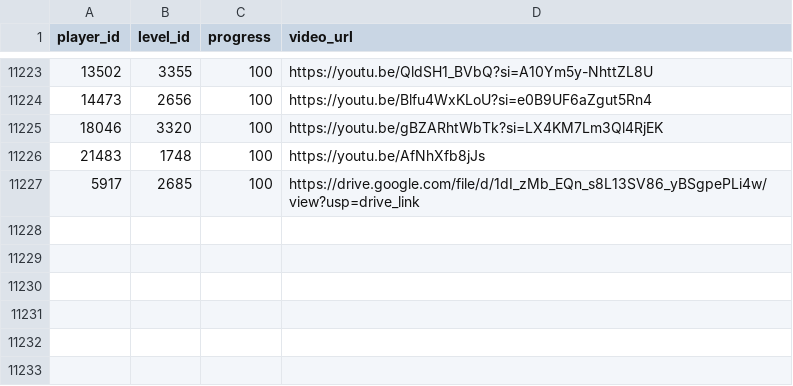
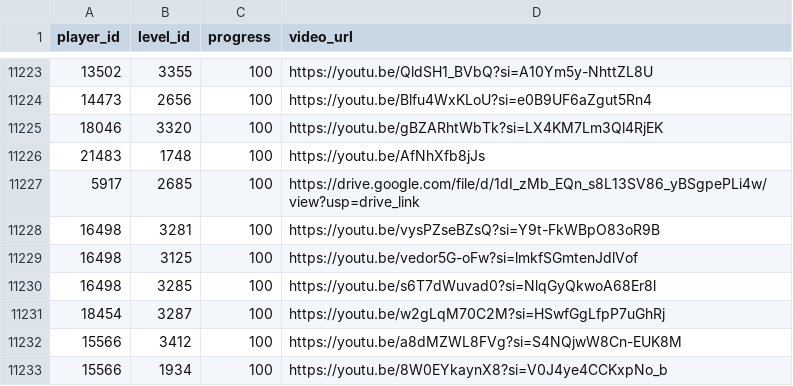
Before and after one commit to hertzzzzzz/h-cr, a CSV file: Records.csv, drawn as a sheet; only a part is shown, gaps mark what is left out.

```diff
--- a/Records.csv
+++ b/Records.csv
@@ -11227 +11227,7 @@
 5917,2685,100,https://drive.google.com/file/d/1dI_zMb_EQn_s8L13SV86_yBSgpePLi4w/view?usp=drive_link
+16498,3281,100,https://youtu.be/vysPZseBZsQ?si=Y9t-FkWBpO83oR9B
+16498,3125,100,https://youtu.be/vedor5G-oFw?si=lmkfSGmtenJdlVof
+16498,3285,100,https://youtu.be/s6T7dWuvad0?si=NlqGyQkwoA68Er8l
+18454,3287,100,https://youtu.be/w2gLqM70C2M?si=HSwfGgLfpP7uGhRj
+15566,3412,100,https://youtu.be/a8dMZWL8FVg?si=S4NQjwW8Cn-EUK8M
+15566,1934,100,https://youtu.be/8W0EYkaynX8?si=V0J4ye4CCKxpNo_b
```
Also changed, not shown: Players.csv.
